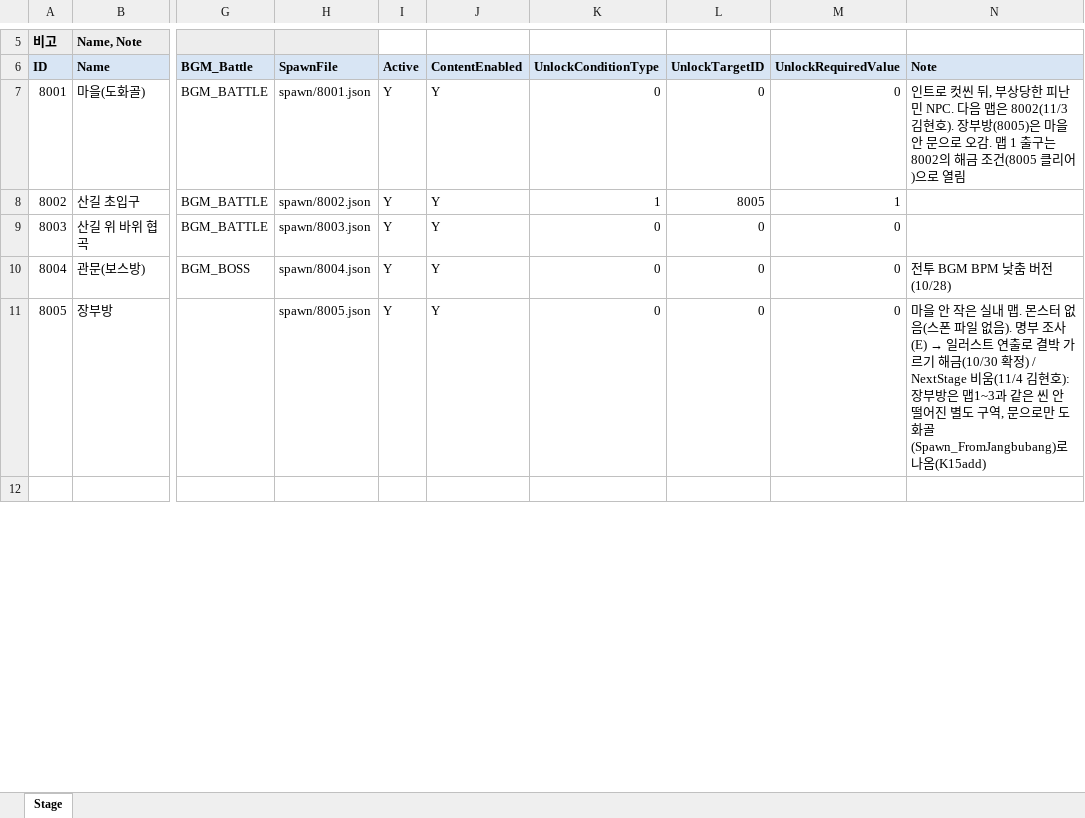
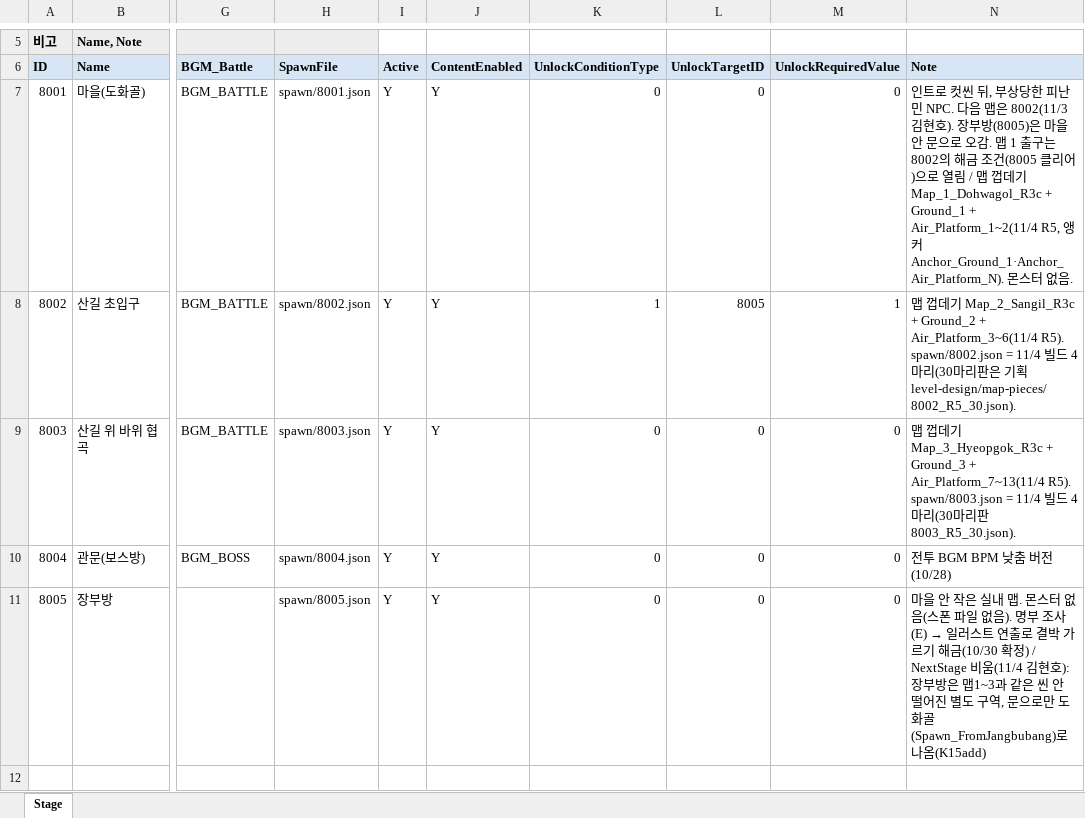
Before and after one commit to hyunho9228-web/DataSheet, an Excel workbook: tables/Stage.xlsx, sheet Stage, drawn as a sheet; only a part is shown, gaps mark what is left out; values as stored, in another font and other column widths than the file's, no borders; the diff covers the shown part only; the diff names each change by its address in the sheet, - before the commit and + after, or states it on an @@ line.

```diff
--- a/tables/Stage.xlsx (sheet Stage)
+++ b/tables/Stage.xlsx (sheet Stage)
-N7 (Note): …로 열림
+N7 (Note): …로 열림 / 맵 껍데기 Map_1_Dohwagol_R3c + Ground_1 + Air_Platform_1~2(11/4 R5, 앵커 Anchor_Ground_1·Anchor_Air_Platform_N). 몬스터 없음.
-N8 (Note): (empty)
+N8 (Note): 맵 껍데기 Map_2_Sangil_R3c + Ground_2 + Air_Platform_3~6(11/4 R5). spawn/8002.json = 11/4 빌드 4마리(30마리판은 기획 level-design/map-pieces/8002_R5_30.json).
-N9 (Note): (empty)
+N9 (Note): 맵 껍데기 Map_3_Hyeopgok_R3c + Ground_3 + Air_Platform_7~13(11/4 R5). spawn/8003.json = 11/4 빌드 4마리(30마리판 8003_R5_30.json).
```
Also changed, not shown: 4 edited cells elsewhere in this sheet, 3 other files.
